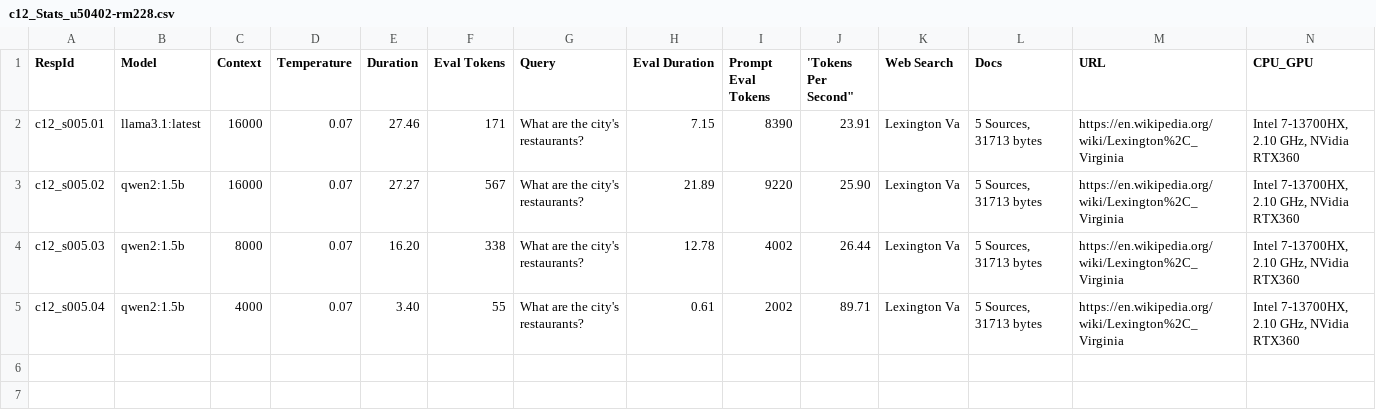
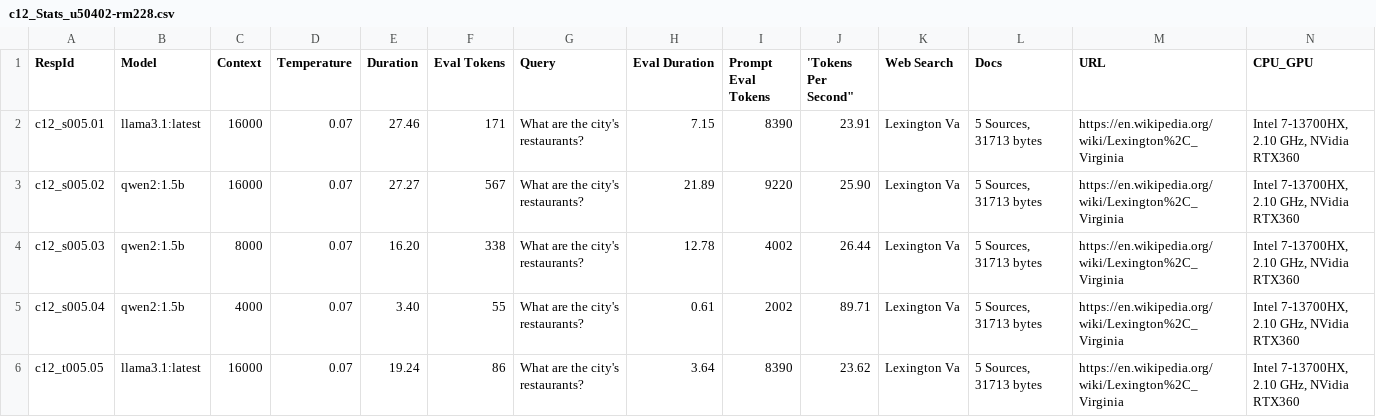
Before and after one commit to robinmattern/VPApps_dev03-robin, a CSV file: docs/c12_websearch-app/c12_Stats_u50402-rm228.csv, drawn as a sheet; only a part is shown; rows hold the shown columns only; the diff names each change by its address in the sheet, - before the commit and + after, or states it on an @@ line.

Commit message:
.(50402.01_Response and Stats log files

```diff
--- a/docs/c12_websearch-app/c12_Stats_u50402-rm228.csv
+++ b/docs/c12_websearch-app/c12_Stats_u50402-rm228.csv
+row 6: c12_t005.05 | llama3.1:latest | 16000 | 0.07 | 19.24 | 86 | What are the city's restaurants? | 3.64 | 8390 | 23.62 | Lexington Va | 5 Sources, 31713 bytes | https://en.wikipedia.org/wiki/Lexington%2C_Virginia | Intel 7-13700HX, 2.10 GHz, NVidia RTX360
```
Also changed, not shown: 1 other file.
